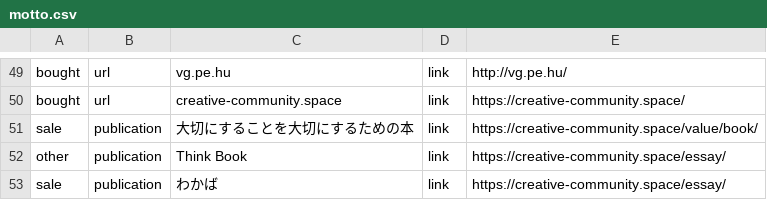
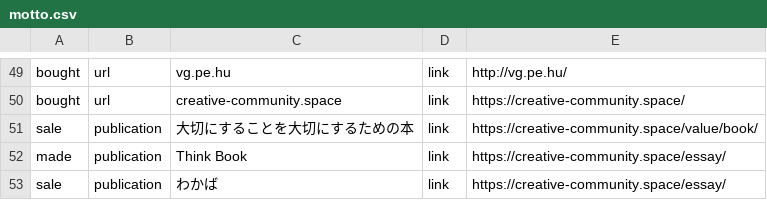
Before and after one commit to creative-community-pehu/index, a CSV file: org/motto.csv, drawn as a sheet; only a part is shown, gaps mark what is left out.

Commit message:
Update motto.csv

```diff
--- a/org/motto.csv
+++ b/org/motto.csv
@@ -51,3 +51,3 @@ bought,url,creative-community.space,link,https://creative-community.space/
 sale,publication,大切にすることを大切にするための本,link,https://creative-community.space/value/book/
-other,publication,Think Book,link,https://creative-community.space/essay/
+made,publication,Think Book,link,https://creative-community.space/essay/
 sale,publication,わかば,link,https://creative-community.space/essay/
```
